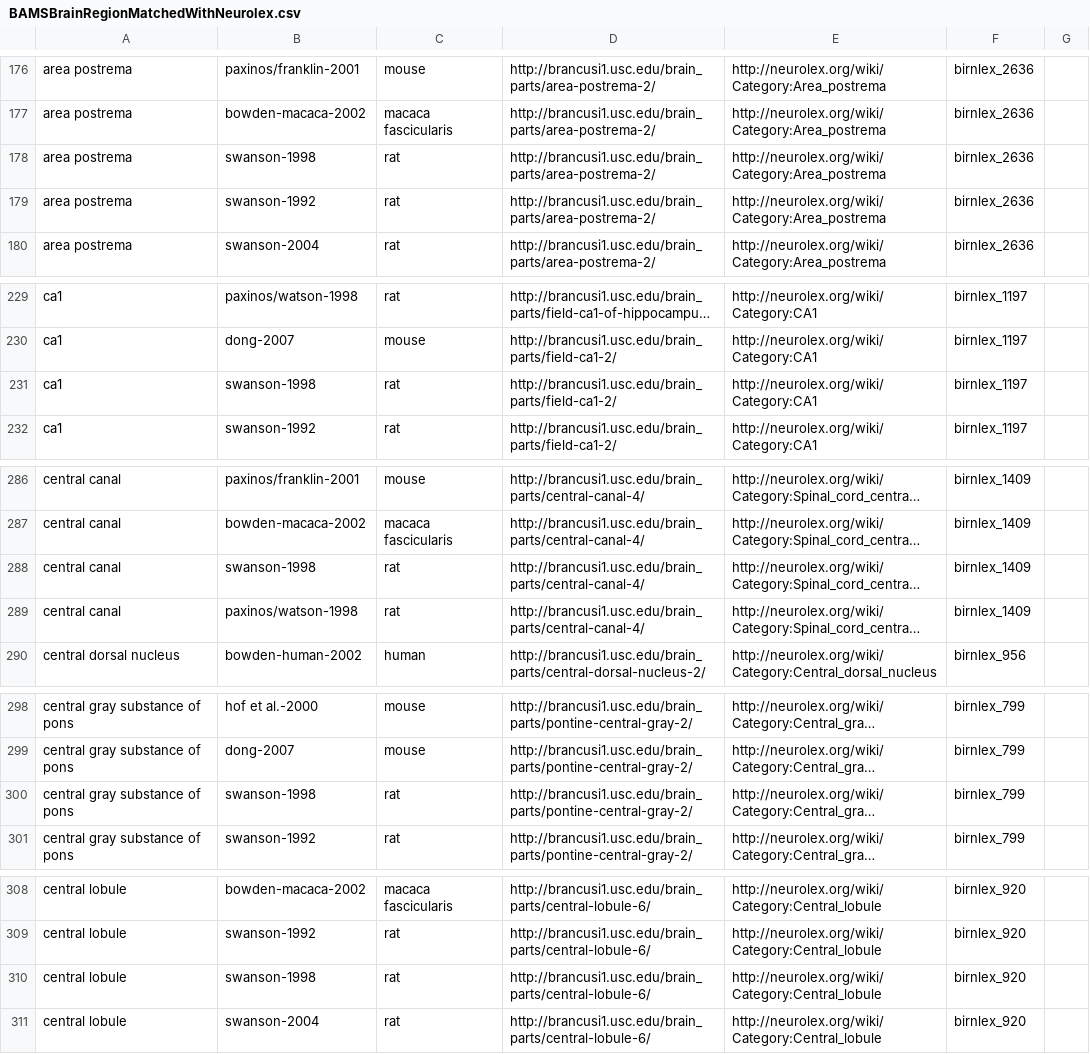
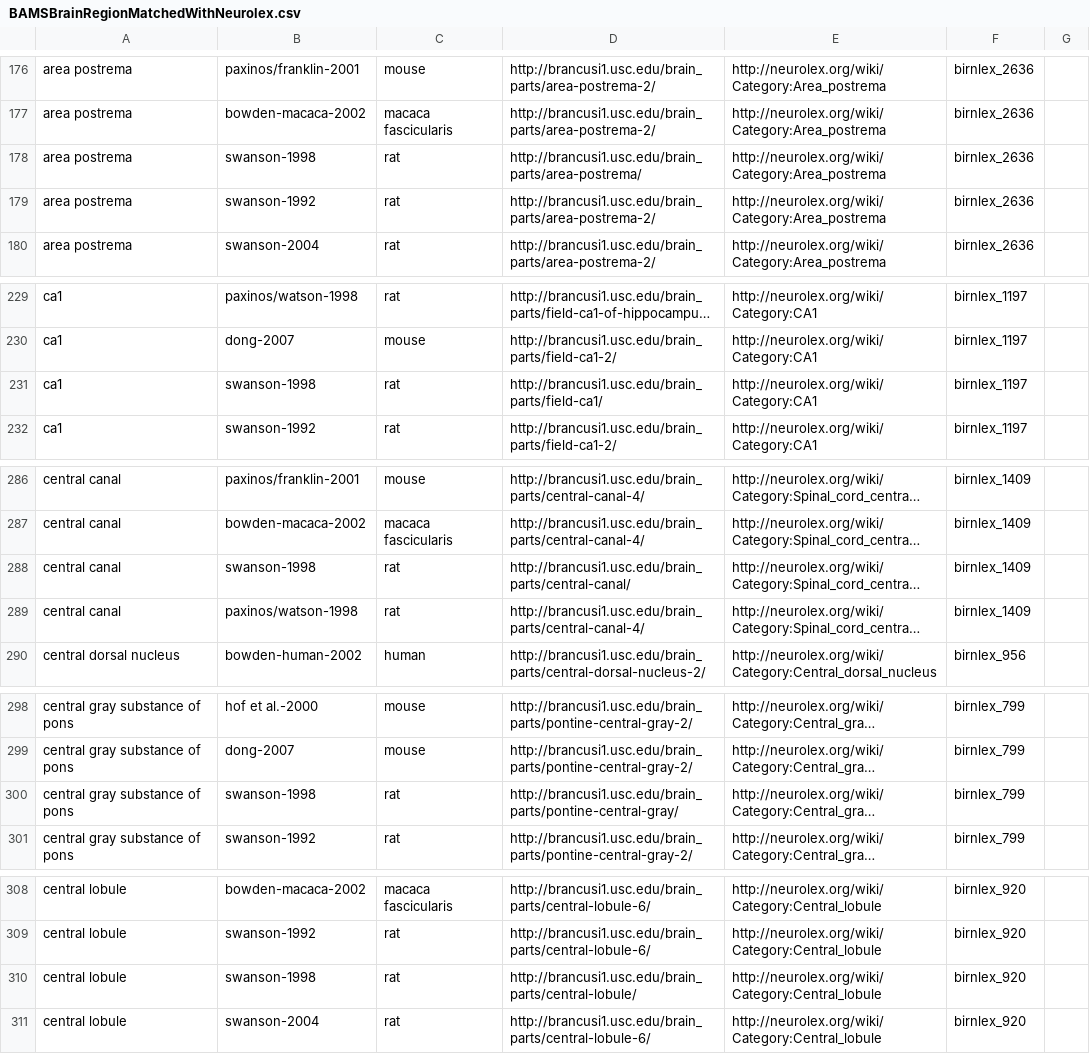
Before and after one commit to slarson/connectome, a CSV file: mcb/branches/slarson/src/main/resources/BAMSBrainRegionMatchedWithNeurolex.csv, drawn as a sheet; only a part is shown, gaps mark what is left out; long unchanged cells end in …; the diff covers the shown part only; the diff names each change by its address in the sheet, - before the commit and + after, or states it on an @@ line.

```diff
--- a/mcb/branches/slarson/src/main/resources/BAMSBrainRegionMatchedWithNeurolex.csv
+++ b/mcb/branches/slarson/src/main/resources/BAMSBrainRegionMatchedWithNeurolex.csv
-D178: http://brancusi1.usc.edu/brain_parts/area-postrema-2/
+D178: http://brancusi1.usc.edu/brain_parts/area-postrema/
-D231: http://brancusi1.usc.edu/brain_parts/field-ca1-2/
+D231: http://brancusi1.usc.edu/brain_parts/field-ca1/
-D288: http://brancusi1.usc.edu/brain_parts/central-canal-4/
+D288: http://brancusi1.usc.edu/brain_parts/central-canal/
-D300: http://brancusi1.usc.edu/brain_parts/pontine-central-gray-2/
+D300: http://brancusi1.usc.edu/brain_parts/pontine-central-gray/
-D310: http://brancusi1.usc.edu/brain_parts/central-lobule-6/
+D310: http://brancusi1.usc.edu/brain_parts/central-lobule/
```
Also changed, not shown: 21 edited cells elsewhere in this file, 1 other file.
